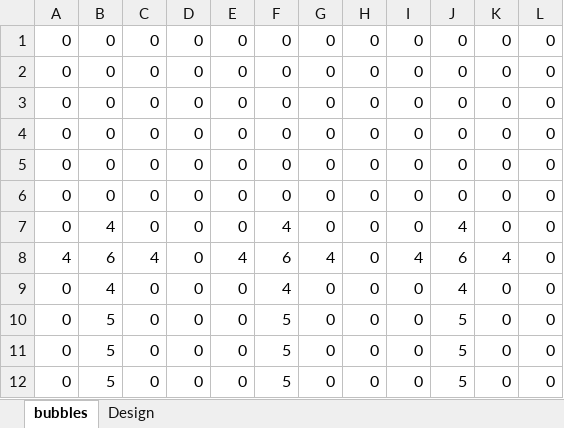
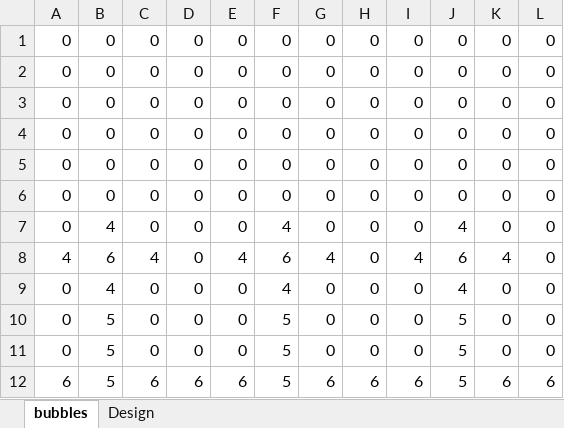
Before and after one commit to RHSBPASoftwareDevelopment2014/DrTetris, an Excel workbook: res/Levels/14/flowers.xlsx, sheet bubbles, drawn as a sheet; values as stored, in another font and other column widths than the file's, no borders; removed rows and columns are numbered as before the commit, all else as after; the diff names each change by its address in the sheet, - before the commit and + after, or states it on an @@ line.

```diff
--- a/res/Levels/14/flowers.xlsx (sheet bubbles)
+++ b/res/Levels/14/flowers.xlsx (sheet bubbles)
-row 12: 0 | 5 | 0 | 0 | 0 | 5 | 0 | 0 | 0 | 5 | 0 | 0
+row 12: 6 | 5 | 6 | 6 | 6 | 5 | 6 | 6 | 6 | 5 | 6 | 6
```
Also changed, not shown: sheet Design, res/Levels/17/wilting flower.xlsx, res/Levels/18/tree.xlsx, 12 other files.
